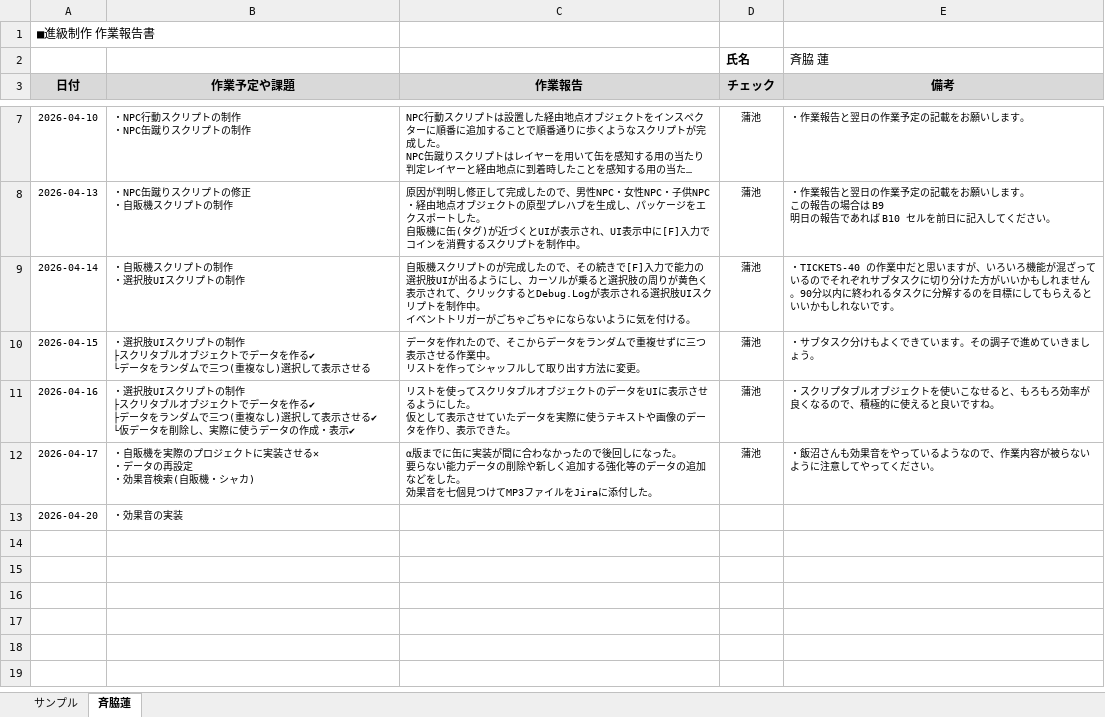
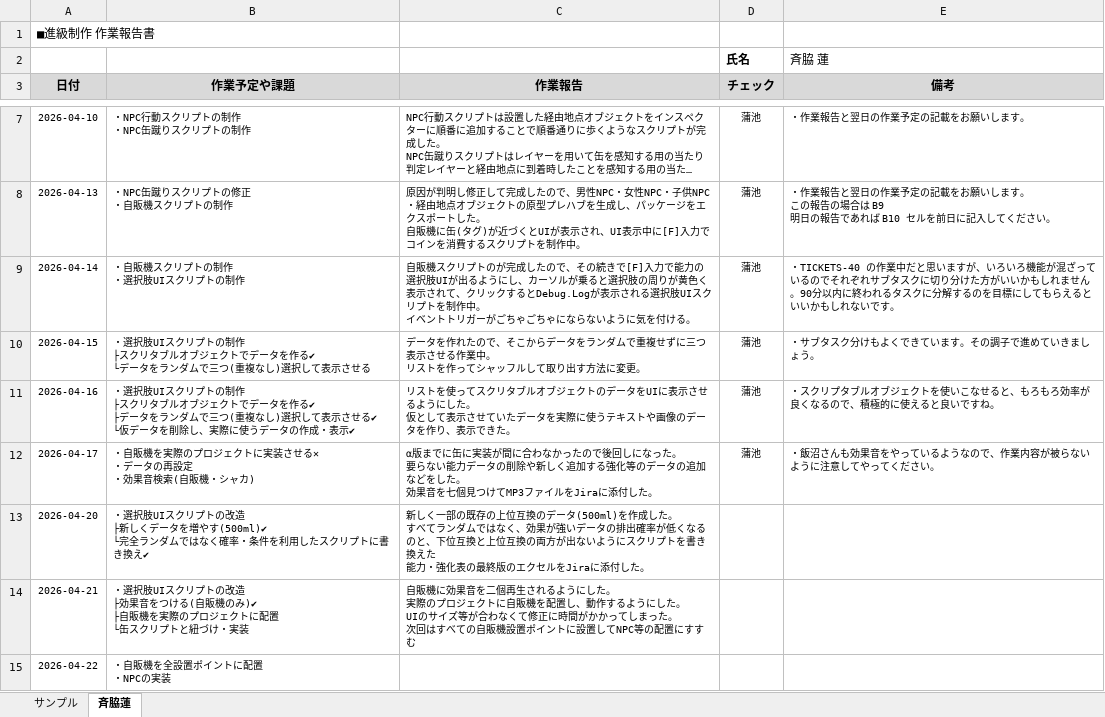
Before and after one commit to MasayaKAMACHI-o-hara/assignment2-uic-tickets, an Excel workbook: Reports/05_saiwaki_ren_作業報告.xlsx, sheet 斉脇蓮, drawn as a sheet; only a part is shown, gaps mark what is left out; long unchanged cells end in …; values as stored, in another font and other column widths than the file's, no borders; ↵ is a line break in a cell; the diff names each change by its address in the sheet, - before the commit and + after, or states it on an @@ line.

Commit message:
Update 05_saiwaki_ren_作業報告.xlsx

```diff
--- a/Reports/05_saiwaki_ren_作業報告.xlsx (sheet 斉脇蓮)
+++ b/Reports/05_saiwaki_ren_作業報告.xlsx (sheet 斉脇蓮)
-B13 (作業予定や課題): ・効果音の実装
+B13 (作業予定や課題): ・選択肢UIスクリプトの改造 ↵ ├新しくデータを増やす(500ml)✔ ↵ └完全ランダムではなく確率・条件を利用したスクリプトに書き換え✔
-C13 (作業報告): (empty)
+C13 (作業報告): 新しく一部の既存の上位互換のデータ(500ml)を作成した。 ↵ すべてランダムではなく、効果が強いデータの排出確率が低くなるのと、下位互換と上位互換の両方が出ないようにスクリプトを書き換えた ↵ 能力・強化表の最終版のエクセルをJiraに添付した。
+row 14: 2026-04-21 | ・選択肢UIスクリプトの改造 ↵ ├効果音をつける(自販機のみ)✔ ↵ ├自販機を実際のプロジェクトに配置 ↵ └缶スクリプトと紐づけ・実装 | 自販機に効果音を二個再生されるようにした。 ↵ 実際のプロジェクトに自販機を配置し、動作するようにした。 ↵ UIのサイズ等が合わなくて修正に時間がかかってしまった。 ↵ 次回はすべての自販機設置ポイントに設置してNPC等の配置にすすむ
+row 15: 2026-04-22 | ・自販機を全設置ポイントに配置 ↵ ・NPCの実装
```
